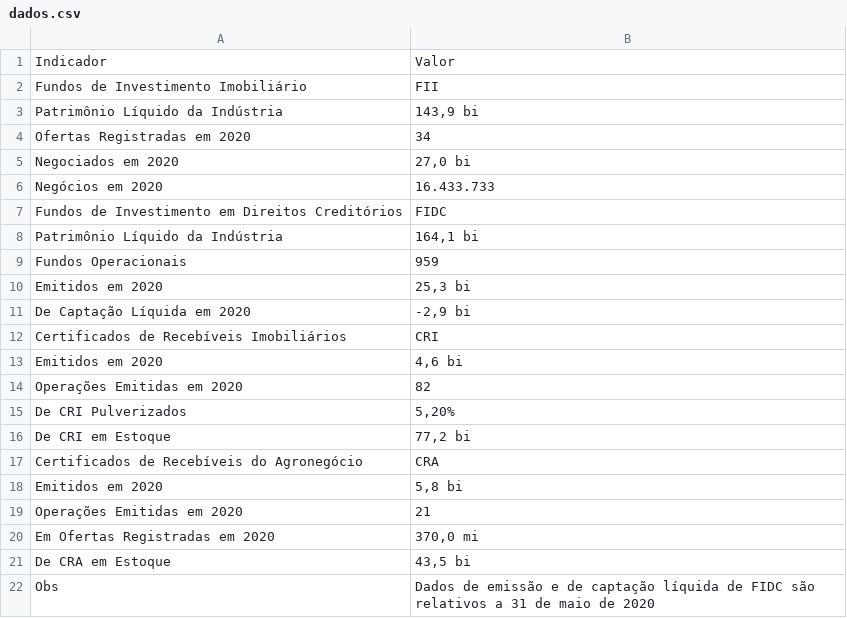
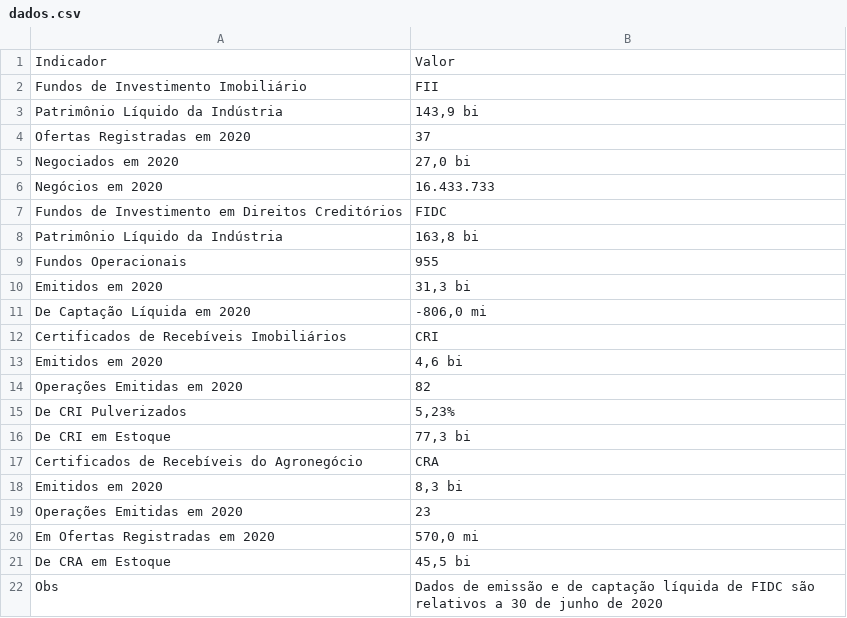
Before and after one commit to acsmarrucho/radar, a CSV file: dados.csv, drawn as a sheet.

Commit message:
Update dados.csv

```diff
--- a/dados.csv
+++ b/dados.csv
@@ -3,3 +3,3 @@ Fundos de Investimento Imobiliário;FII
 Patrimônio Líquido da Indústria;143,9 bi
-Ofertas Registradas em 2020;34
+Ofertas Registradas em 2020;37
 Negociados em 2020; 27,0 bi
@@ -7,6 +7,6 @@ Negócios em 2020;16.433.733
 Fundos de Investimento em Direitos Creditórios;FIDC
-Patrimônio Líquido da Indústria;164,1 bi
-Fundos Operacionais;959
-Emitidos em 2020;25,3 bi
-De Captação Líquida em 2020;-2,9 bi
+Patrimônio Líquido da Indústria;163,8 bi
+Fundos Operacionais;955
+Emitidos em 2020;31,3 bi
+De Captação Líquida em 2020;-806,0 mi
 Certificados de Recebíveis Imobiliários;CRI
@@ -14,9 +14,9 @@ Emitidos em 2020;4,6 bi
 Operações Emitidas em 2020;82
-De CRI Pulverizados;5,20%
-De CRI em Estoque;77,2 bi
+De CRI Pulverizados;5,23%
+De CRI em Estoque;77,3 bi
 Certificados de Recebíveis do Agronegócio;CRA
-Emitidos em 2020;5,8 bi
-Operações Emitidas em 2020;21
-Em Ofertas Registradas em 2020;370,0 mi
-De CRA em Estoque;43,5 bi
-Obs;Dados de emissão e de captação líquida de FIDC são relativos a 31 de maio de 2020
+Emitidos em 2020;8,3 bi
+Operações Emitidas em 2020;23
+Em Ofertas Registradas em 2020;570,0 mi
+De CRA em Estoque;45,5 bi
+Obs;Dados de emissão e de captação líquida de FIDC são relativos a 30 de junho de 2020
```
